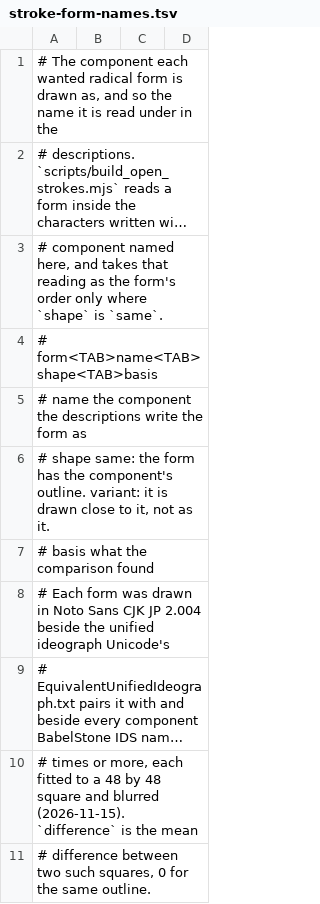
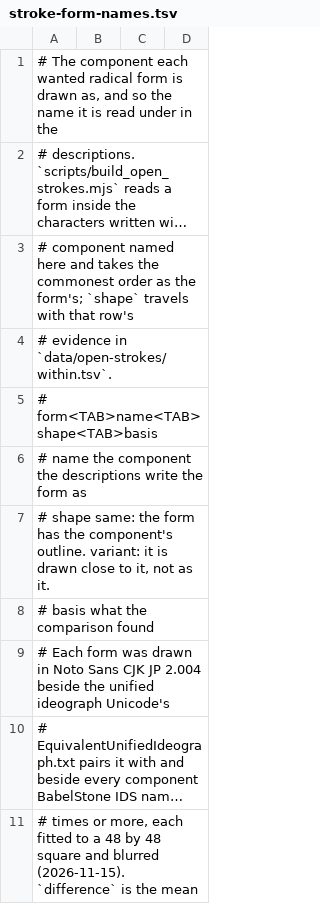
Before and after one commit to mkpoli/ids-input, a TSV file: data/stroke-form-names.tsv, drawn as a sheet; only a part is shown; the shorter side is filled out with more unchanged rows; long unchanged cells end in …; the diff names each change by its address in the sheet, - before the commit and + after, or states it on an @@ line.

```diff
--- a/data/stroke-form-names.tsv
+++ b/data/stroke-form-names.tsv
-A3: …component named here, and takes that reading as the form's order only where `shape` is `same`.
+A3: …component named here and takes the commonest order as the form's; `shape` travels with that row's
+row 4: # evidence in `data/open-strokes/within.tsv`.
```
Also changed, not shown: data/open-strokes/wanted.tsv, 16 other files.
